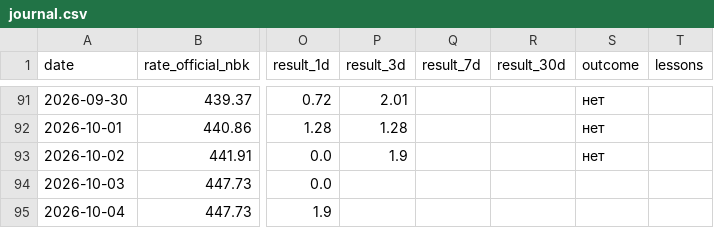
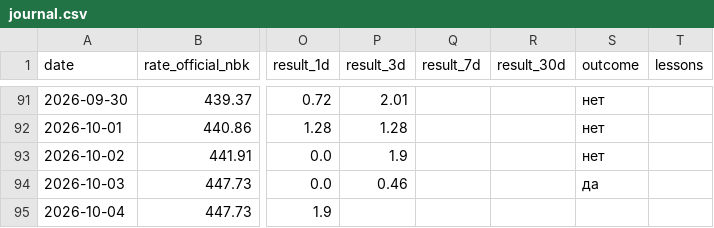
Before and after one commit to nykiscreative-dotcom/kzr-7f3a9-KZTUSD, a CSV file: data/journal.csv, drawn as a sheet; only a part is shown, gaps mark what is left out; the diff covers the shown part only; the diff names each change by its address in the sheet, - before the commit and + after, or states it on an @@ line.

```diff
--- a/data/journal.csv
+++ b/data/journal.csv
-P94 (result_3d): (empty)
+P94 (result_3d): 0.46
-S94 (outcome): (empty)
+S94 (outcome): да
```
Also changed, not shown: 1 added row and 1 edited cell elsewhere in this file, data/brent_daily.csv, data/dxy_daily.csv, 8 other files.
